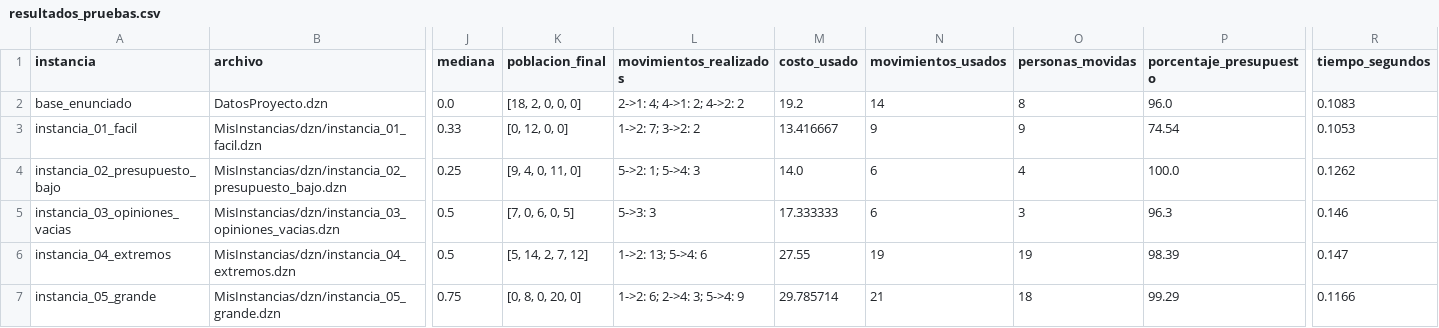
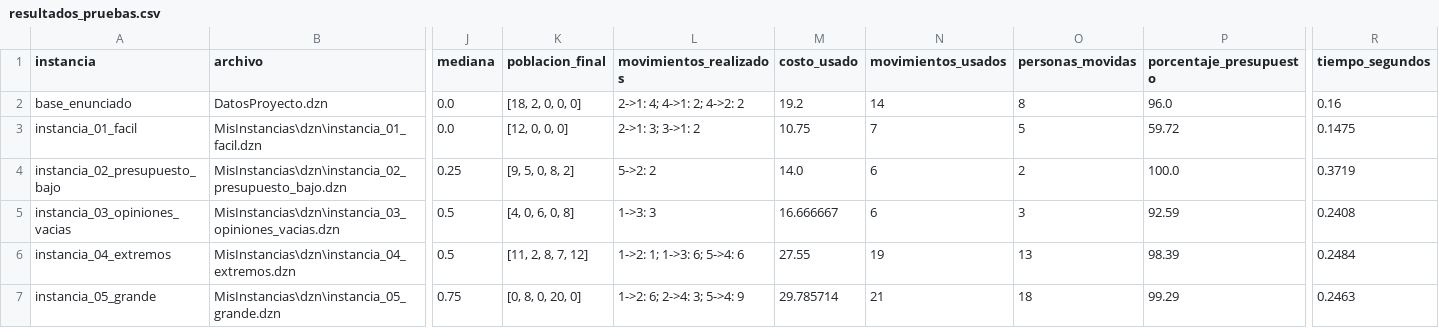
Before and after one commit to Juanes-xd/Proyecto2ADAII, a CSV file: Resultados/resultados_pruebas.csv, drawn as a sheet; only a part is shown, gaps mark what is left out; the diff covers the shown part only; the diff names each change by its address in the sheet, - before the commit and + after, or states it on an @@ line.

```diff
--- a/Resultados/resultados_pruebas.csv
+++ b/Resultados/resultados_pruebas.csv
-R2 (tiempo_segundos): 0.1083
+R2 (tiempo_segundos): 0.16
-B3 (archivo): MisInstancias/dzn/instancia_01_facil.dzn
+B3 (archivo): MisInstancias\dzn\instancia_01_facil.dzn
-J3 (mediana): 0.33
+J3 (mediana): 0.0
-K3 (poblacion_final): [0, 12, 0, 0]
+K3 (poblacion_final): [12, 0, 0, 0]
-L3 (movimientos_realizados): 1->2: 7; 3->2: 2
+L3 (movimientos_realizados): 2->1: 3; 3->1: 2
-M3 (costo_usado): 13.416667
+M3 (costo_usado): 10.75
-N3 (movimientos_usados): 9
+N3 (movimientos_usados): 7
-O3 (personas_movidas): 9
+O3 (personas_movidas): 5
-P3 (porcentaje_presupuesto): 74.54
+P3 (porcentaje_presupuesto): 59.72
-R3 (tiempo_segundos): 0.1053
+R3 (tiempo_segundos): 0.1475
-B4 (archivo): MisInstancias/dzn/instancia_02_presupuesto_bajo.dzn
+B4 (archivo): MisInstancias\dzn\instancia_02_presupuesto_bajo.dzn
-K4 (poblacion_final): [9, 4, 0, 11, 0]
+K4 (poblacion_final): [9, 5, 0, 8, 2]
-L4 (movimientos_realizados): 5->2: 1; 5->4: 3
+L4 (movimientos_realizados): 5->2: 2
-O4 (personas_movidas): 4
+O4 (personas_movidas): 2
-R4 (tiempo_segundos): 0.1262
+R4 (tiempo_segundos): 0.3719
-B5 (archivo): MisInstancias/dzn/instancia_03_opiniones_vacias.dzn
+B5 (archivo): MisInstancias\dzn\instancia_03_opiniones_vacias.dzn
-K5 (poblacion_final): [7, 0, 6, 0, 5]
+K5 (poblacion_final): [4, 0, 6, 0, 8]
-L5 (movimientos_realizados): 5->3: 3
+L5 (movimientos_realizados): 1->3: 3
-M5 (costo_usado): 17.333333
+M5 (costo_usado): 16.666667
-P5 (porcentaje_presupuesto): 96.3
+P5 (porcentaje_presupuesto): 92.59
-R5 (tiempo_segundos): 0.146
+R5 (tiempo_segundos): 0.2408
-B6 (archivo): MisInstancias/dzn/instancia_04_extremos.dzn
+B6 (archivo): MisInstancias\dzn\instancia_04_extremos.dzn
-K6 (poblacion_final): [5, 14, 2, 7, 12]
+K6 (poblacion_final): [11, 2, 8, 7, 12]
-L6 (movimientos_realizados): 1->2: 13; 5->4: 6
+L6 (movimientos_realizados): 1->2: 1; 1->3: 6; 5->4: 6
-O6 (personas_movidas): 19
+O6 (personas_movidas): 13
-R6 (tiempo_segundos): 0.147
+R6 (tiempo_segundos): 0.2484
-B7 (archivo): MisInstancias/dzn/instancia_05_grande.dzn
+B7 (archivo): MisInstancias\dzn\instancia_05_grande.dzn
-R7 (tiempo_segundos): 0.1166
+R7 (tiempo_segundos): 0.2463
```
Also changed, not shown: 1 edited cell elsewhere in this file, Resultados/branch_and_bound_instancias_propias.csv, Resultados/resultados_bateria_pruebas.csv, 3 other files.
